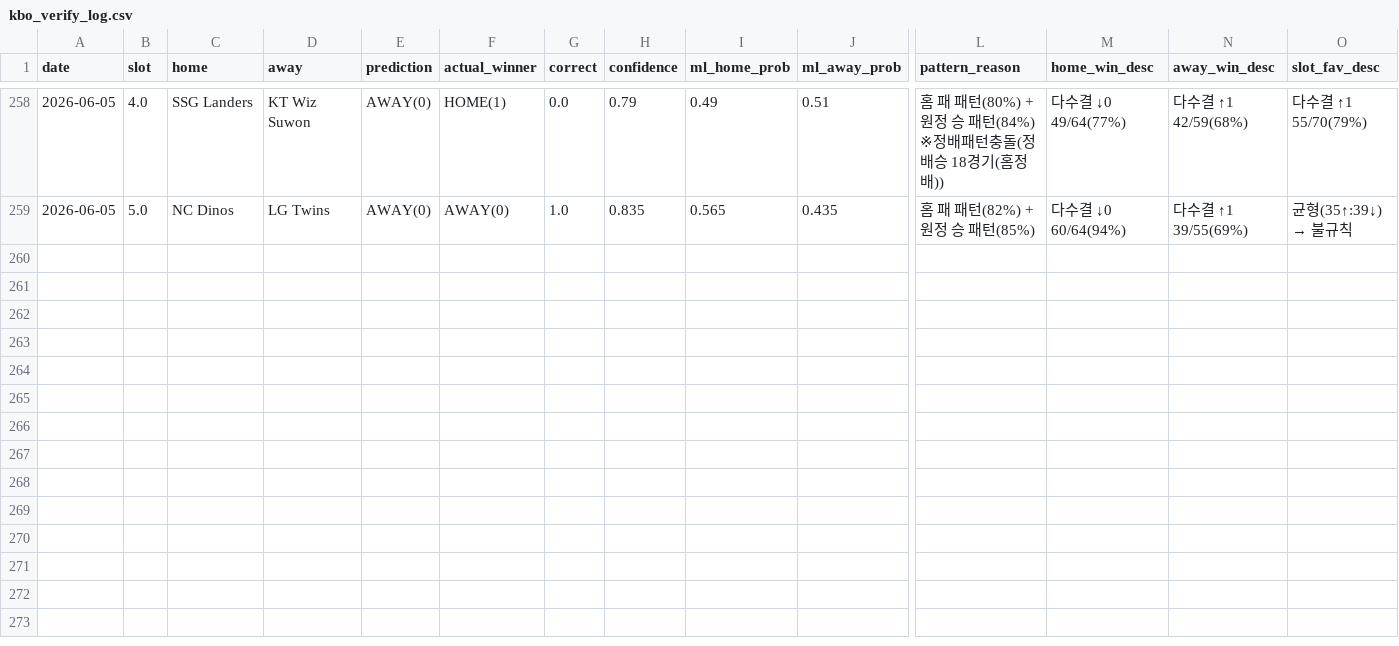
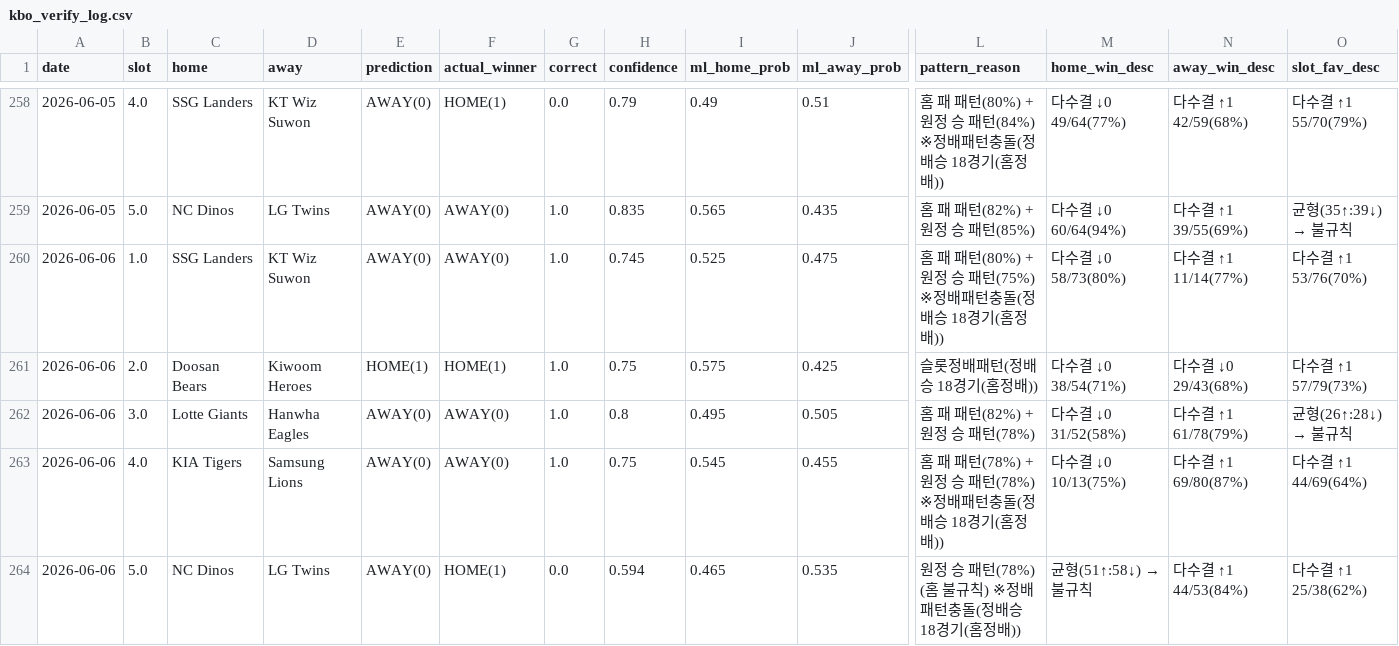
Before and after one commit to seung-min-lee/seung-min-lee-kbo-predictor, a CSV file: kbo_verify_log.csv, drawn as a sheet; only a part is shown, gaps mark what is left out; rows hold the shown columns only; the diff names each change by its address in the sheet, - before the commit and + after, or states it on an @@ line.

```diff
--- a/kbo_verify_log.csv
+++ b/kbo_verify_log.csv
+row 260: 2026-06-06 | 1.0 | SSG Landers | KT Wiz Suwon | AWAY(0) | AWAY(0) | 1.0 | 0.745 | 0.525 | 0.475 | 홈 패 패턴(80%) + 원정 승 패턴(75%) ※정배패턴충돌(정배승 18경기(홈정배)) | 다수결 ↓0 58/73(80%) | 다수결 ↑1 11/14(77%) | 다수결 ↑1 53/76(70%)
+row 261: 2026-06-06 | 2.0 | Doosan Bears | Kiwoom Heroes | HOME(1) | HOME(1) | 1.0 | 0.75 | 0.575 | 0.425 | 슬롯정배패턴(정배승 18경기(홈정배)) | 다수결 ↓0 38/54(71%) | 다수결 ↓0 29/43(68%) | 다수결 ↑1 57/79(73%)
+row 262: 2026-06-06 | 3.0 | Lotte Giants | Hanwha Eagles | AWAY(0) | AWAY(0) | 1.0 | 0.8 | 0.495 | 0.505 | 홈 패 패턴(82%) + 원정 승 패턴(78%) | 다수결 ↓0 31/52(58%) | 다수결 ↑1 61/78(79%) | 균형(26↑:28↓) → 불규칙
+row 263: 2026-06-06 | 4.0 | KIA Tigers | Samsung Lions | AWAY(0) | AWAY(0) | 1.0 | 0.75 | 0.545 | 0.455 | 홈 패 패턴(78%) + 원정 승 패턴(78%) ※정배패턴충돌(정배승 18경기(홈정배)) | 다수결 ↓0 10/13(75%) | 다수결 ↑1 69/80(87%) | 다수결 ↑1 44/69(64%)
+row 264: 2026-06-06 | 5.0 | NC Dinos | LG Twins | AWAY(0) | HOME(1) | 0.0 | 0.594 | 0.465 | 0.535 | 원정 승 패턴(78%) (홈 불규칙) ※정배패턴충돌(정배승 18경기(홈정배)) | 균형(51↑:58↓) → 불규칙 | 다수결 ↑1 44/53(84%) | 다수결 ↑1 25/38(62%)
```
Also changed, not shown: kbo_games.csv, 2 other files.
